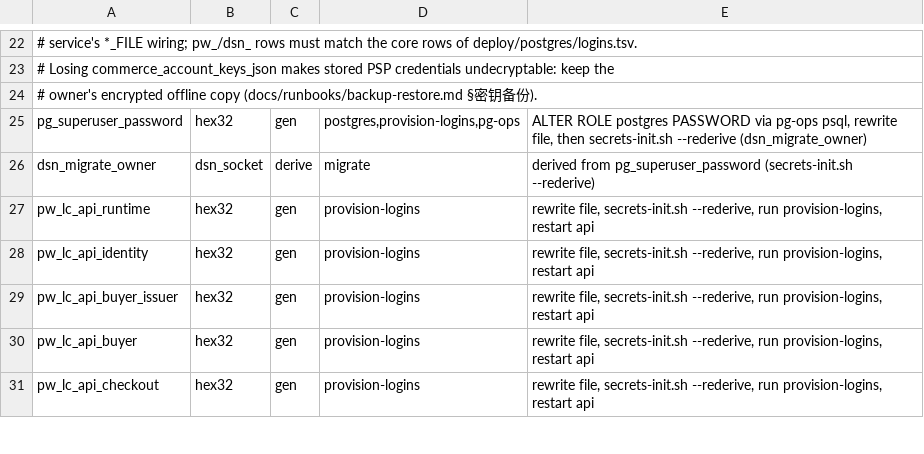
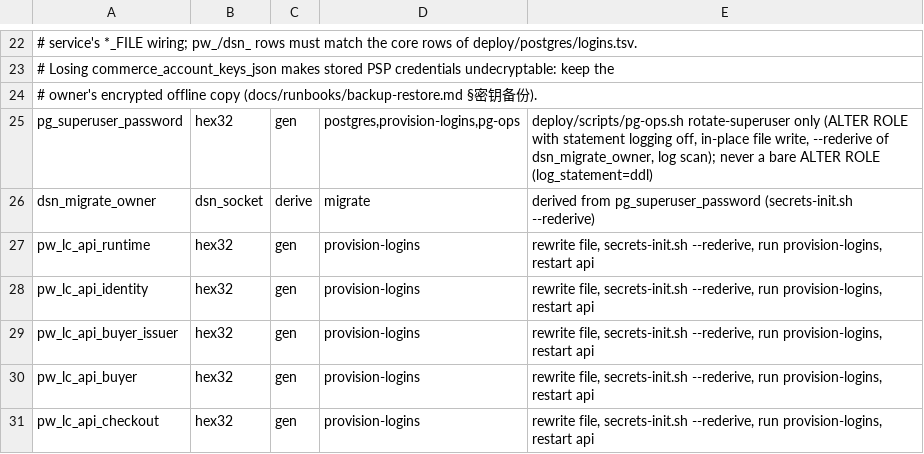
Before and after one commit to humaux/live_commerce_architecture_v1, a TSV file: deploy/secrets.manifest.tsv, drawn as a sheet; only a part is shown, gaps mark what is left out.

```diff
--- a/deploy/secrets.manifest.tsv
+++ b/deploy/secrets.manifest.tsv
@@ -24,3 +24,3 @@
 #   owner's encrypted offline copy (docs/runbooks/backup-restore.md §密钥备份).
-pg_superuser_password	hex32	gen	postgres,provision-logins,pg-ops	ALTER ROLE postgres PASSWORD via pg-ops psql, rewrite file, then secrets-init.sh --rederive (dsn_migrate_owner)
+pg_superuser_password	hex32	gen	postgres,provision-logins,pg-ops	deploy/scripts/pg-ops.sh rotate-superuser only (ALTER ROLE with statement logging off, in-place file write, --rederive of dsn_migrate_owner, log scan); never a bare ALTER ROLE (log_statement=ddl)
 dsn_migrate_owner	dsn_socket	derive	migrate	derived from pg_superuser_password (secrets-init.sh --rederive)
```
Also changed, not shown: 17 other files.
